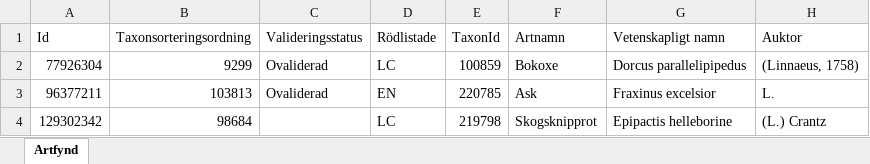
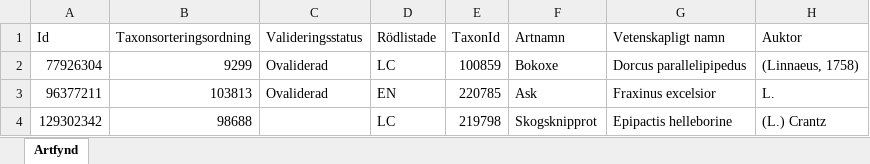
Before and after one commit to klasma/Logging_1261, an Excel workbook: artfynd/A 11648-2024 artfynd.xlsx, sheet Artfynd, drawn as a sheet; only a part is shown; values as stored, in another font and other column widths than the file's, no borders; the diff names each change by its address in the sheet, - before the commit and + after, or states it on an @@ line.

```diff
--- a/artfynd/A 11648-2024 artfynd.xlsx (sheet Artfynd)
+++ b/artfynd/A 11648-2024 artfynd.xlsx (sheet Artfynd)
-B4 (Taxonsorteringsordning): 98684
+B4 (Taxonsorteringsordning): 98688
```
Also changed, not shown: artfynd/A 1481-2022 artfynd.xlsx, artfynd/A 50825-2025 artfynd.xlsx, 20 other files.
